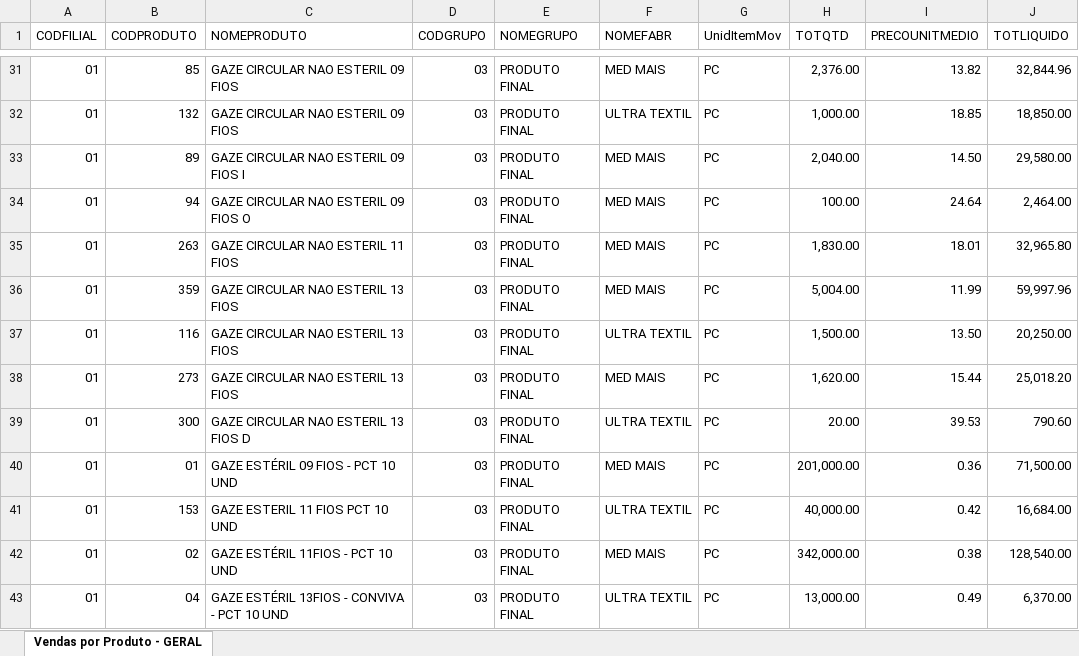
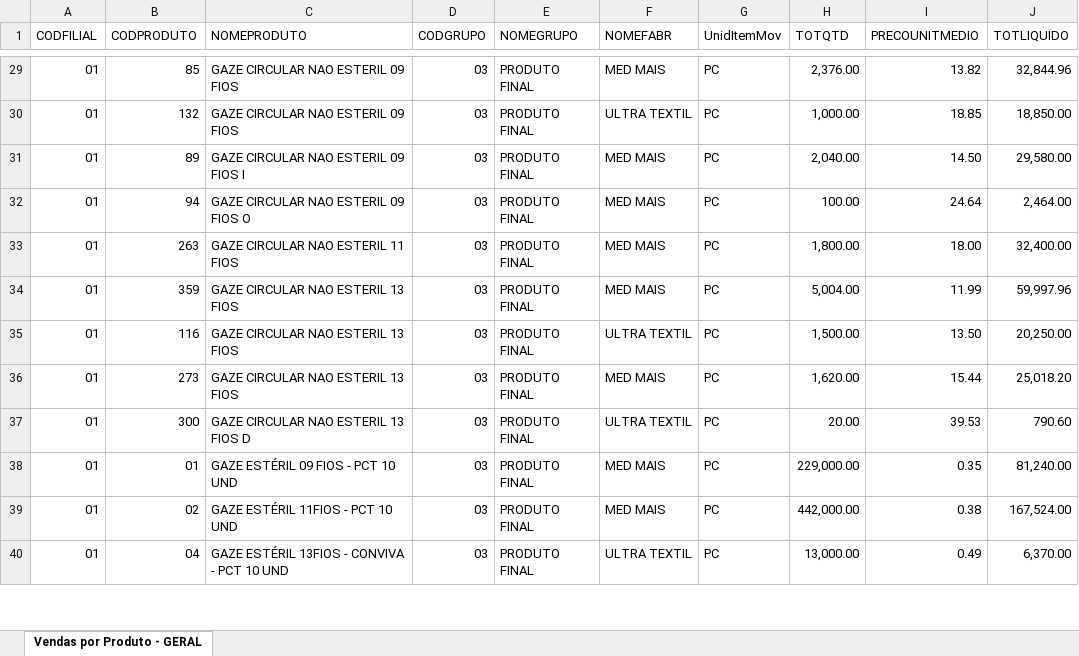
Before and after one commit to fabiosilvavendas-byte/CRM_Medtextil2.0, an Excel workbook: dados/Vendas por Produto - GERAL.xlsx, sheet Vendas por Produto - GERAL, drawn as a sheet; only a part is shown, gaps mark what is left out; values as stored, in another font and other column widths than the file's, no cell formats; removed rows and columns are numbered as before the commit, all else as after; the diff covers the shown part only; the diff names each change by its address in the sheet, - before the commit and + after, or states it on an @@ line.

```diff
--- a/dados/Vendas por Produto - GERAL.xlsx (sheet Vendas por Produto - GERAL)
+++ b/dados/Vendas por Produto - GERAL.xlsx (sheet Vendas por Produto - GERAL)
-H33 (TOTQTD): 1,830.00
+H33 (TOTQTD): 1,800.00
-I33 (PRECOUNITMEDIO): 18.01
+I33 (PRECOUNITMEDIO): 18.00
-J33 (TOTLIQUIDO): 32,965.80
+J33 (TOTLIQUIDO): 32,400.00
-H38 (TOTQTD): 201,000.00
+H38 (TOTQTD): 229,000.00
-I38 (PRECOUNITMEDIO): 0.36
+I38 (PRECOUNITMEDIO): 0.35
-J38 (TOTLIQUIDO): 71,500.00
+J38 (TOTLIQUIDO): 81,240.00
-row 41: 01 | 153 | GAZE ESTERIL 11 FIOS PCT 10 UND | 03 | PRODUTO FINAL | ULTRA TEXTIL | PC | 40,000.00 | 0.42 | 16,684.00
-H39 (TOTQTD): 342,000.00
+H39 (TOTQTD): 442,000.00
-J39 (TOTLIQUIDO): 128,540.00
+J39 (TOTLIQUIDO): 167,524.00
```
Also changed, not shown: 3 added rows, 3 removed rows and 14 edited cells elsewhere in this sheet, cell formats, 1 other file.
